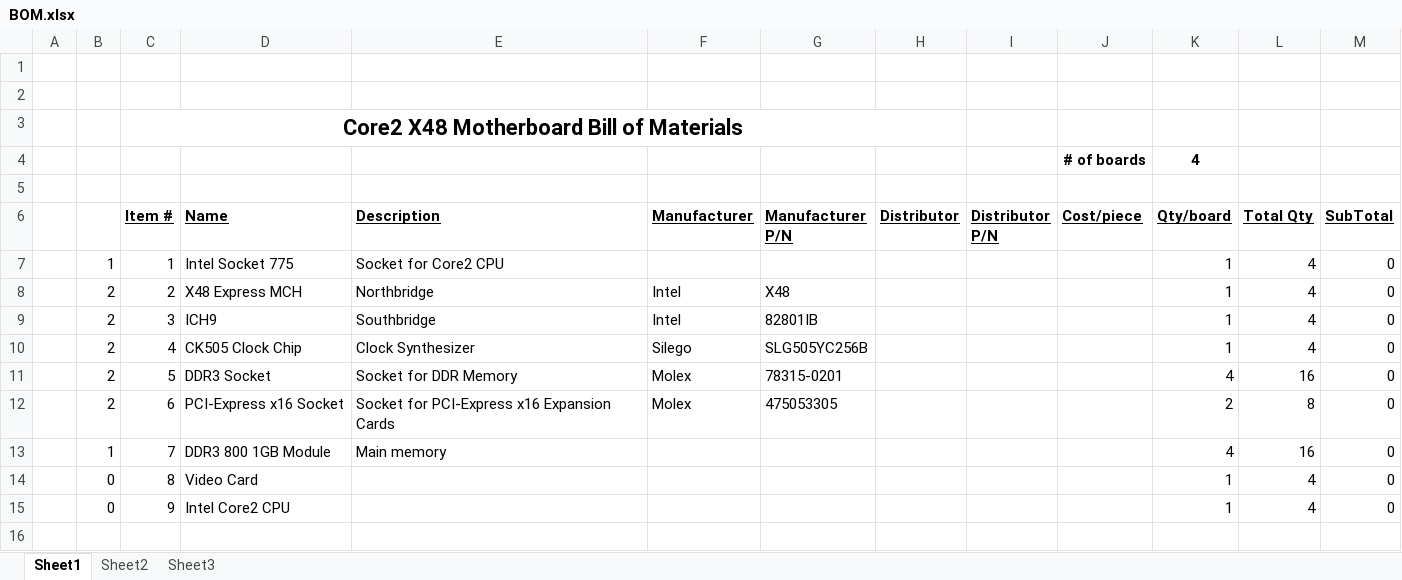
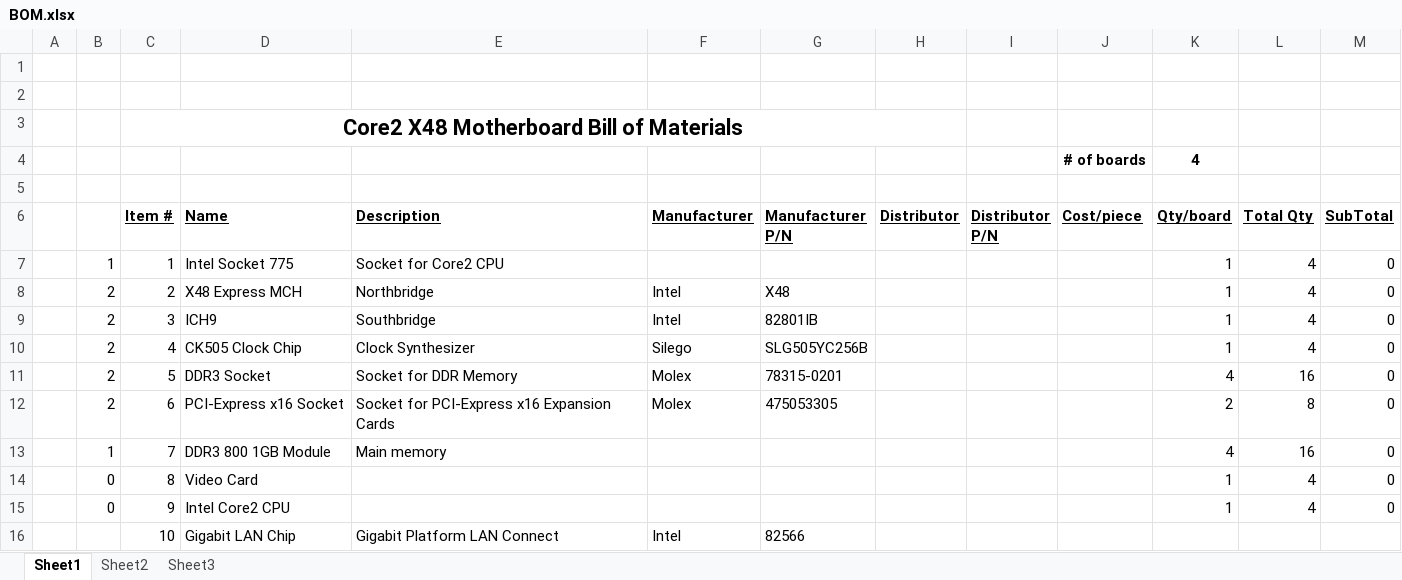
Before and after one commit to zaikoun/cisco-coop-mobo, an Excel workbook: Bill of Materials/BOM.xlsx, sheet Sheet1, drawn as a sheet; values as stored, in another font and other column widths than the file's, no borders; conditional formats not drawn; the diff names each change by its address in the sheet, - before the commit and + after, or states it on an @@ line.

```diff
--- a/Bill of Materials/BOM.xlsx (sheet Sheet1)
+++ b/Bill of Materials/BOM.xlsx (sheet Sheet1)
+row 16:  |  | 10 | Gigabit LAN Chip | Gigabit Platform LAN Connect | Intel | 82566
```
Also changed, not shown: 1 other file.
